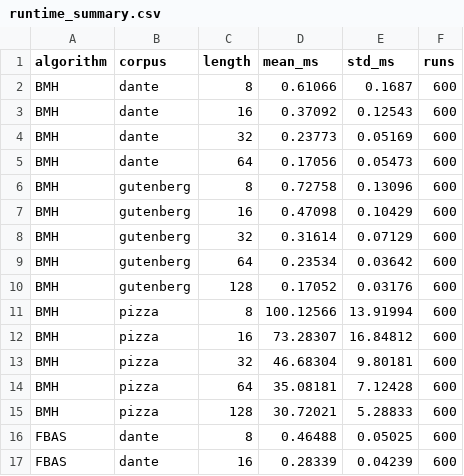
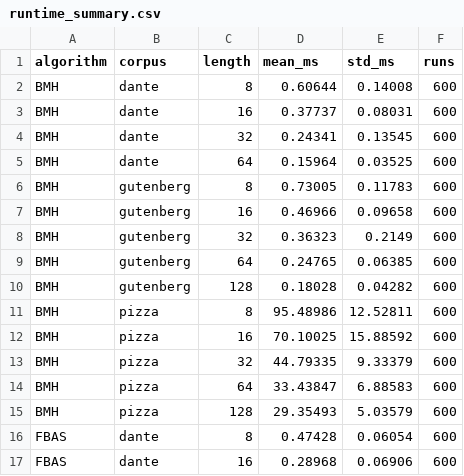
Before and after one commit to amnnaqvi/Exact-String-Matching-Algorithms, a CSV file: results/runtime_summary.csv, drawn as a sheet; only a part is shown; the diff covers the shown part only.

```diff
--- a/results/runtime_summary.csv
+++ b/results/runtime_summary.csv
@@ -1,17 +1,17 @@
 algorithm,corpus,length,mean_ms,std_ms,runs
-BMH,dante,8,0.61066,0.1687,600
-BMH,dante,16,0.37092,0.12543,600
-BMH,dante,32,0.23773,0.05169,600
-BMH,dante,64,0.17056,0.05473,600
-BMH,gutenberg,8,0.72758,0.13096,600
-BMH,gutenberg,16,0.47098,0.10429,600
-BMH,gutenberg,32,0.31614,0.07129,600
-BMH,gutenberg,64,0.23534,0.03642,600
-BMH,gutenberg,128,0.17052,0.03176,600
-BMH,pizza,8,100.12566,13.91994,600
-BMH,pizza,16,73.28307,16.84812,600
-BMH,pizza,32,46.68304,9.80181,600
-BMH,pizza,64,35.08181,7.12428,600
-BMH,pizza,128,30.72021,5.28833,600
-FBAS,dante,8,0.46488,0.05025,600
-FBAS,dante,16,0.28339,0.04239,600
+BMH,dante,8,0.60644,0.14008,600
+BMH,dante,16,0.37737,0.08031,600
+BMH,dante,32,0.24341,0.13545,600
+BMH,dante,64,0.15964,0.03525,600
+BMH,gutenberg,8,0.73005,0.11783,600
+BMH,gutenberg,16,0.46966,0.09658,600
+BMH,gutenberg,32,0.36323,0.2149,600
+BMH,gutenberg,64,0.24765,0.06385,600
+BMH,gutenberg,128,0.18028,0.04282,600
+BMH,pizza,8,95.48986,12.52811,600
+BMH,pizza,16,70.10025,15.88592,600
+BMH,pizza,32,44.79335,9.33379,600
+BMH,pizza,64,33.43847,6.88583,600
+BMH,pizza,128,29.35493,5.03579,600
+FBAS,dante,8,0.47428,0.06054,600
+FBAS,dante,16,0.28968,0.06906,600
```
Also changed, not shown: 52 edited cells elsewhere in this file, results/comparison_summary.csv, results/filter_efficiency.csv, 8 other files.
